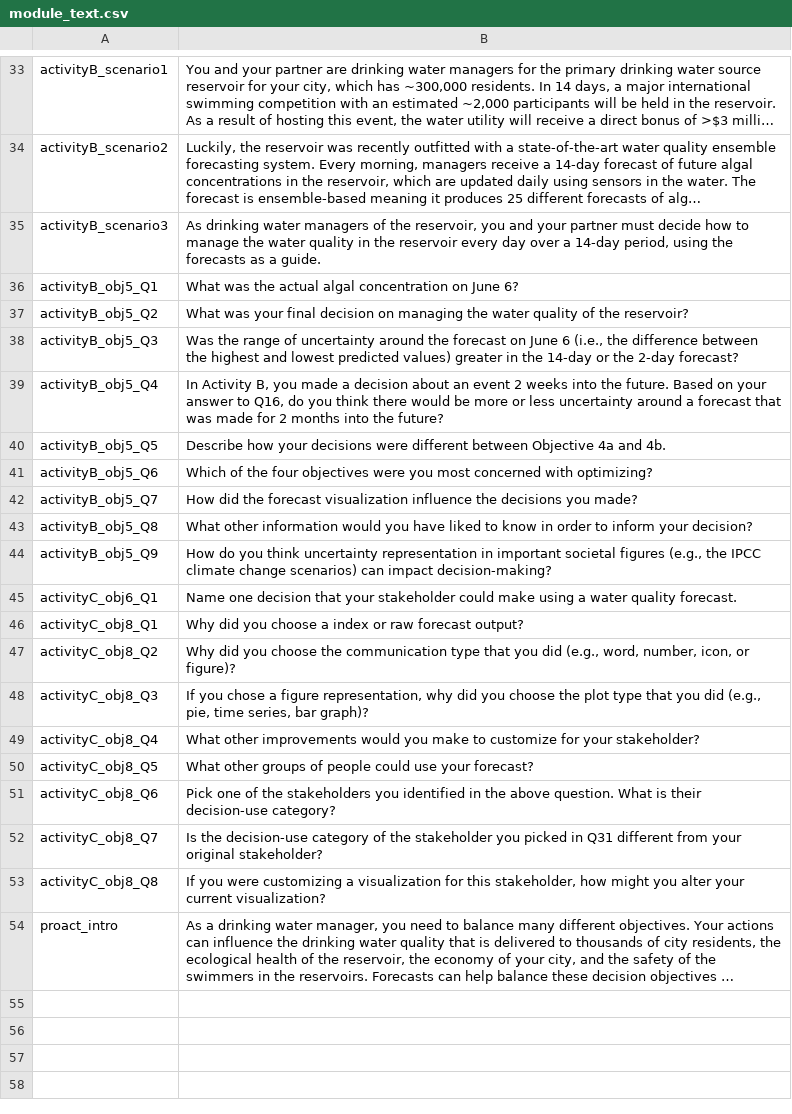
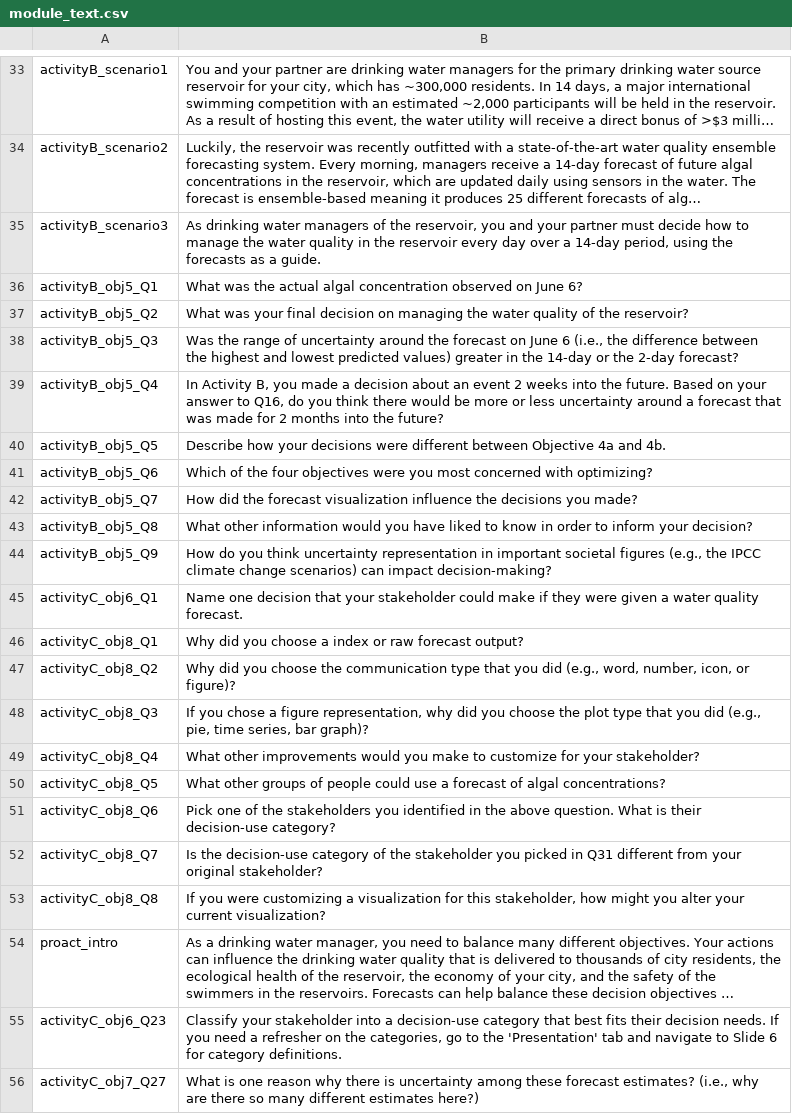
Before and after one commit to MacrosystemsEDDIE/module8, a CSV file: data/module_text.csv, drawn as a sheet; only a part is shown, gaps mark what is left out; long unchanged cells end in …; the diff names each change by its address in the sheet, - before the commit and + after, or states it on an @@ line.

Commit message:
add two new questions

```diff
--- a/data/module_text.csv
+++ b/data/module_text.csv
-B36: …algal concentration on June…
+B36: …algal concentration observed on June…
-B45: …could make using a water…
+B45: …could make if they were given a water…
-B50: …could use your forecast?
+B50: …could use a forecast of algal concentrations?
+row 55: activityC_obj6_Q23 | Classify your stakeholder into a decision-use category that best fits their decision needs. If you need a refresher on the categories, go to the 'Presentation' tab and navigate to Slide 6 for category definitions.
+row 56: activityC_obj7_Q27 | What is one reason why there is uncertainty among these forecast estimates? (i.e., why are there so many different estimates here?)
```
